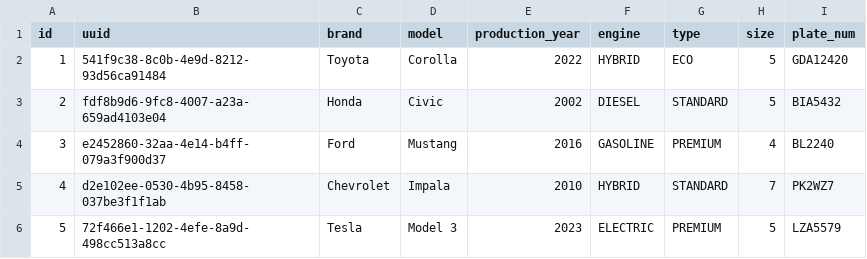
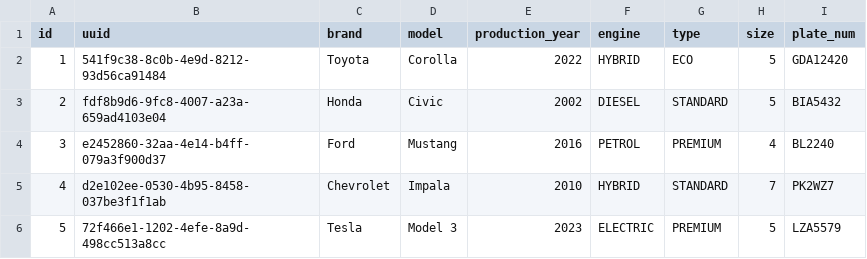
Before and after one commit to MichalBarnat/zuber_server, a CSV file: zuber/src/main/resources/changesets/data/cars.csv, drawn as a sheet.

```diff
--- a/zuber/src/main/resources/changesets/data/cars.csv
+++ b/zuber/src/main/resources/changesets/data/cars.csv
@@ -3,3 +3,3 @@ id,uuid,brand,model,production_year,engine,type,size,plate_num
 2,fdf8b9d6-9fc8-4007-a23a-659ad4103e04,Honda,Civic,2002,DIESEL,STANDARD,5,BIA5432
-3,e2452860-32aa-4e14-b4ff-079a3f900d37,Ford,Mustang,2016,GASOLINE,PREMIUM,4,BL2240
+3,e2452860-32aa-4e14-b4ff-079a3f900d37,Ford,Mustang,2016,PETROL,PREMIUM,4,BL2240
 4,d2e102ee-0530-4b95-8458-037be3f1f1ab,Chevrolet,Impala,2010,HYBRID,STANDARD,7,PK2WZ7
```
Also changed, not shown: 4 other files.
